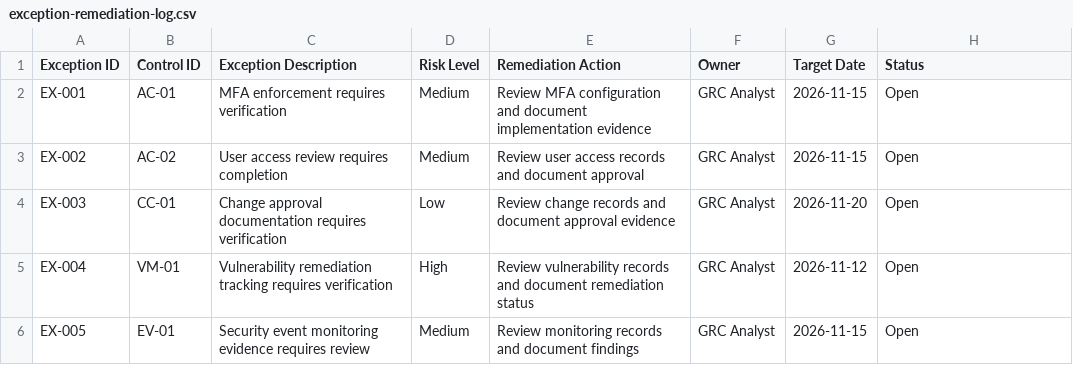
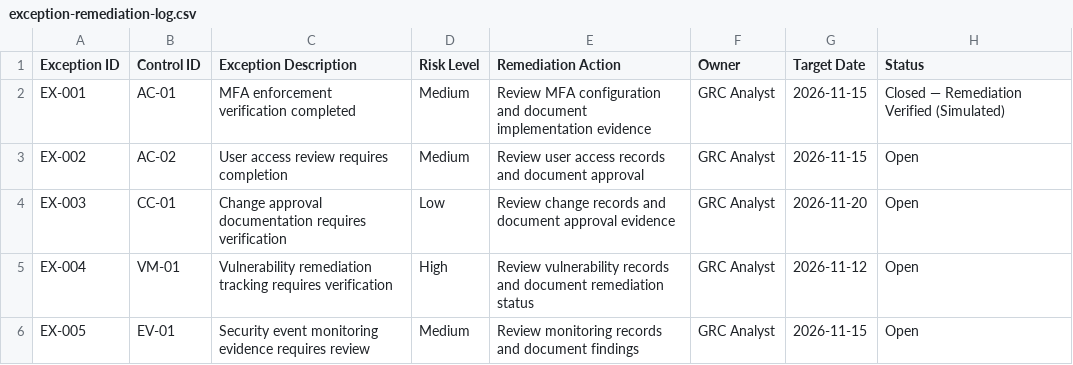
Before and after one commit to crystalbelle87/Vanta-GRC-Workflow-Demonstration, a CSV file: exception-remediation-log.csv, drawn as a sheet.

Commit message:
Update exception-remediation-log.csv
Update EX-001 MFA remediation status

```diff
--- a/exception-remediation-log.csv
+++ b/exception-remediation-log.csv
@@ -1,3 +1,3 @@
 Exception ID,Control ID,Exception Description,Risk Level,Remediation Action,Owner,Target Date,Status
-EX-001,AC-01,MFA enforcement requires verification,Medium,Review MFA configuration and document implementation evidence,GRC Analyst,2026-11-15,Open
+EX-001,AC-01,MFA enforcement verification completed,Medium,Review MFA configuration and document implementation evidence,GRC Analyst,2026-11-15,Closed — Remediation Verified (Simulated)
 EX-002,AC-02,User access review requires completion,Medium,Review user access records and document approval,GRC Analyst,2026-11-15,Open
```
